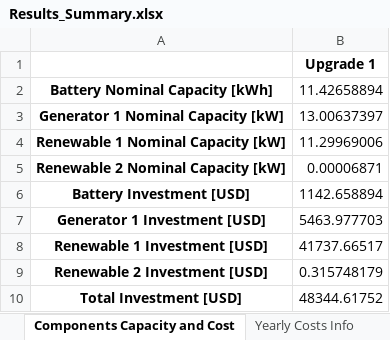
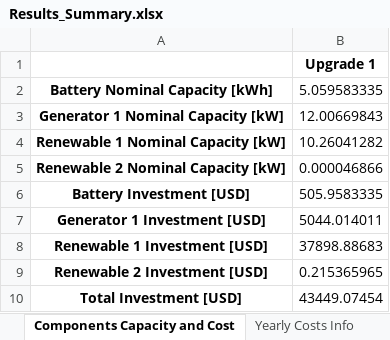
Before and after one commit to PietroAndreoni/MicroGridsPy-Teaching, an Excel workbook: MicroGrids/Results/Results_Summary.xlsx, sheet Components Capacity and Cost, drawn as a sheet; values as stored, in another font and other column widths than the file's, no borders; the diff names each change by its address in the sheet, - before the commit and + after, or states it on an @@ line.

```diff
--- a/MicroGrids/Results/Results_Summary.xlsx (sheet Components Capacity and Cost)
+++ b/MicroGrids/Results/Results_Summary.xlsx (sheet Components Capacity and Cost)
-B2: 11.42658894
+B2: 5.059583335
-B3: 13.00637397
+B3: 12.00669843
-B4: 11.29969006
+B4: 10.26041282
-B5: 0.00006871
+B5: 0.000046866
-B6: 1142.658894
+B6: 505.9583335
-B7: 5463.977703
+B7: 5044.014011
-B8: 41737.66517
+B8: 37898.88683
-B9: 0.315748179
+B9: 0.215365965
-B10: 48344.61752
+B10: 43449.07454
```
Also changed, not shown: sheet Yearly Costs Info, sheet Yearly Energy Averages, sheet Project Total Costs, MicroGrids/Results/Battery_Data.xlsx, MicroGrids/Results/Generator_Data.xlsx, 3 other files.
